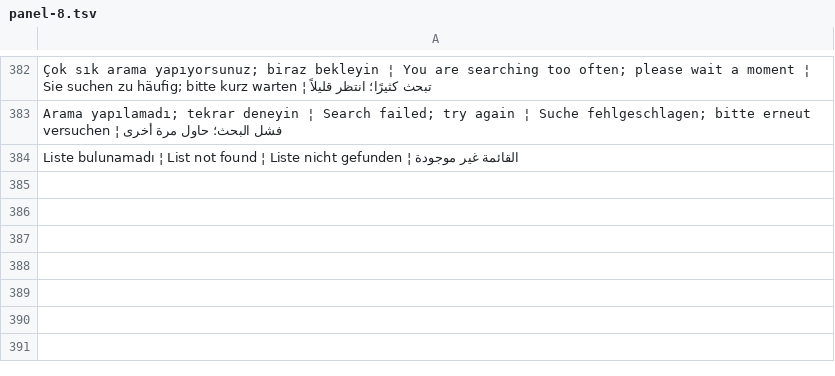
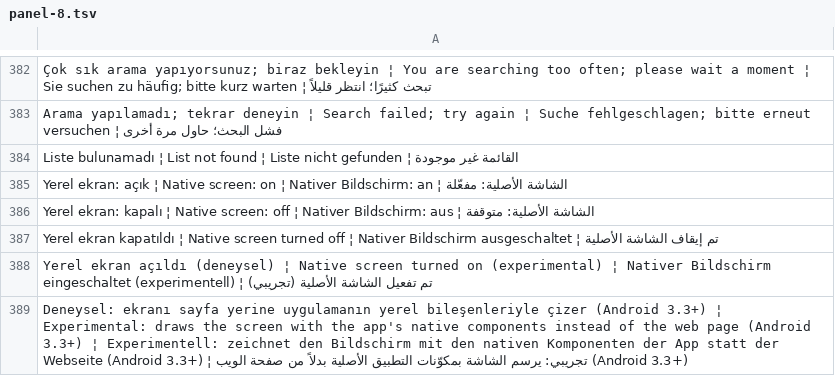
Before and after one commit to ooemir23/screenpano.com, a TSV file: tools/i18n/panel-8.tsv, drawn as a sheet; only a part is shown, gaps mark what is left out.

```diff
--- a/tools/i18n/panel-8.tsv
+++ b/tools/i18n/panel-8.tsv
@@ -384 +384,6 @@ Arama yapılamadı; tekrar deneyin ¦ Search failed; try again ¦ Suche fehlgesc
 Liste bulunamadı ¦ List not found ¦ Liste nicht gefunden ¦ القائمة غير موجودة
+Yerel ekran: açık ¦ Native screen: on ¦ Nativer Bildschirm: an ¦ الشاشة الأصلية: مفعّلة
+Yerel ekran: kapalı ¦ Native screen: off ¦ Nativer Bildschirm: aus ¦ الشاشة الأصلية: متوقفة
+Yerel ekran kapatıldı ¦ Native screen turned off ¦ Nativer Bildschirm ausgeschaltet ¦ تم إيقاف الشاشة الأصلية
+Yerel ekran açıldı (deneysel) ¦ Native screen turned on (experimental) ¦ Nativer Bildschirm eingeschaltet (experimentell) ¦ تم تفعيل الشاشة الأصلية (تجريبي)
+Deneysel: ekranı sayfa yerine uygulamanın yerel bileşenleriyle çizer (Android 3.3+) ¦ Experimental: draws the screen with the app's native components instead of the web page (Android 3.3+) ¦ Experimentell: zeichnet den Bildschirm mit den nativen Komponenten der App statt der Webseite (Android 3.3+) ¦ تجريبي: يرسم الشاشة بمكوّنات التطبيق الأصلية بدلاً من صفحة الويب (Android 3.3+)
```
Also changed, not shown: 12 other files.
